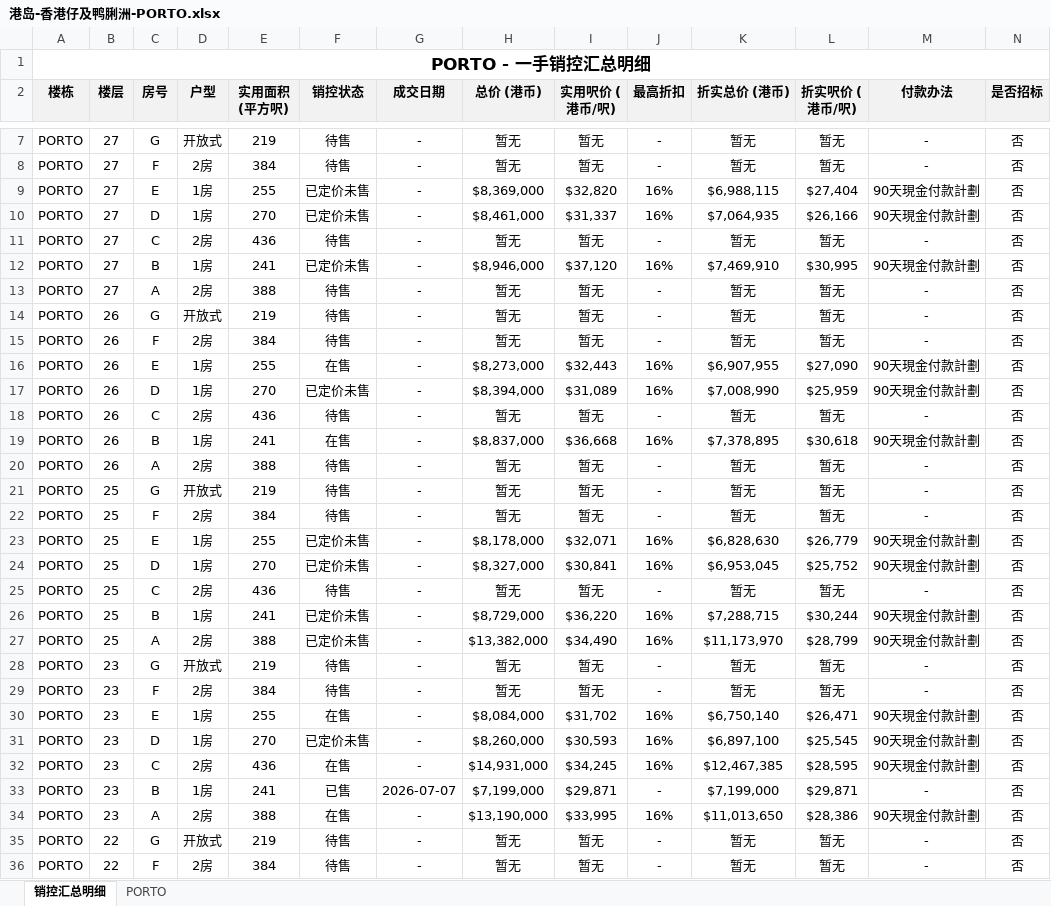
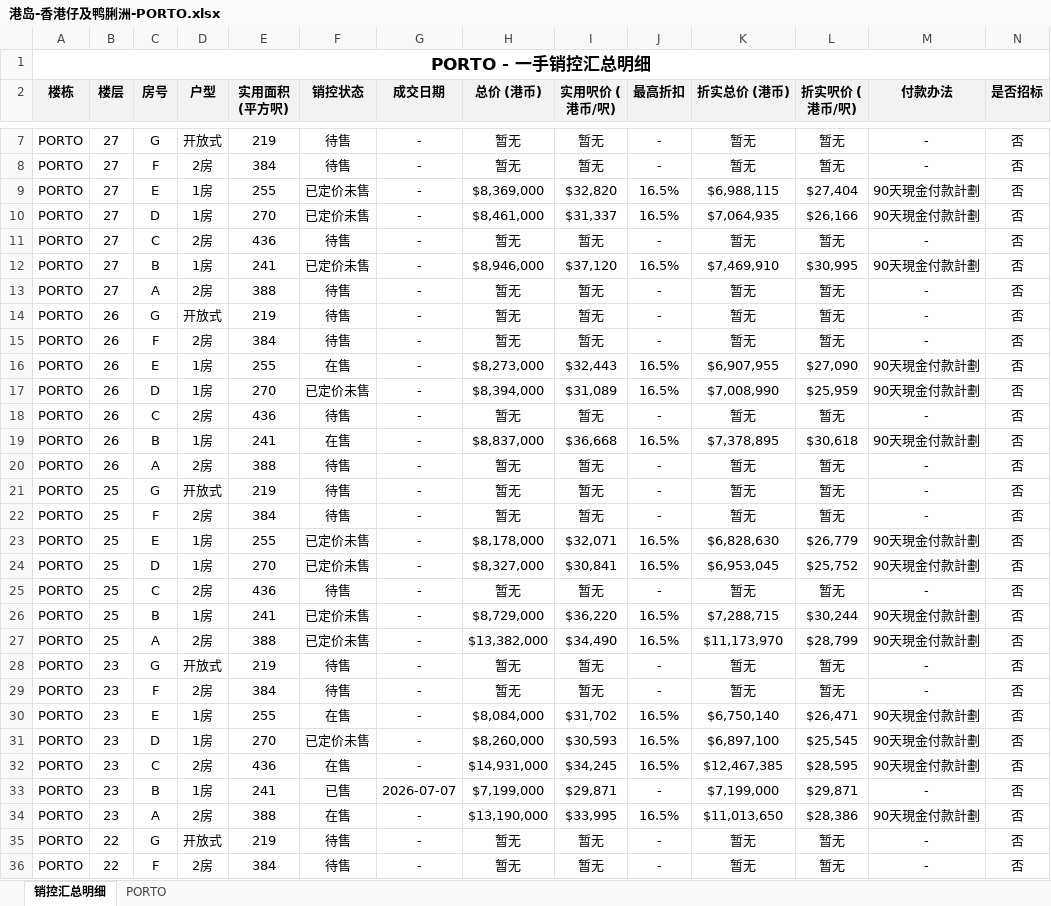
Before and after one commit to neil-studio/hk-properties, an Excel workbook: files/港岛-香港仔及鸭脷洲-PORTO.xlsx, sheet 销控汇总明细, drawn as a sheet; only a part is shown, gaps mark what is left out; values as stored, in another font and other column widths than the file's, no borders; the diff covers the shown part only; the diff names each change by its address in the sheet, - before the commit and + after, or states it on an @@ line.

Commit message:
修正在 PORTO 中被截断的最高折扣由16%更正为精准的16.5%

```diff
--- a/files/港岛-香港仔及鸭脷洲-PORTO.xlsx (sheet 销控汇总明细)
+++ b/files/港岛-香港仔及鸭脷洲-PORTO.xlsx (sheet 销控汇总明细)
-J9:J10 (最高折扣): 16%
+J9:J10 (最高折扣): 16.5%
-J12 (最高折扣): 16%
+J12 (最高折扣): 16.5%
-J16:J17 (最高折扣): 16%
+J16:J17 (最高折扣): 16.5%
-J19 (最高折扣): 16%
+J19 (最高折扣): 16.5%
-J23:J24 (最高折扣): 16%
+J23:J24 (最高折扣): 16.5%
-J26:J27 (最高折扣): 16%
+J26:J27 (最高折扣): 16.5%
-J30:J32 (最高折扣): 16%
+J30:J32 (最高折扣): 16.5%
-J34 (最高折扣): 16%
+J34 (最高折扣): 16.5%
```
Also changed, not shown: 62 edited cells elsewhere in this sheet, 1 other file.
